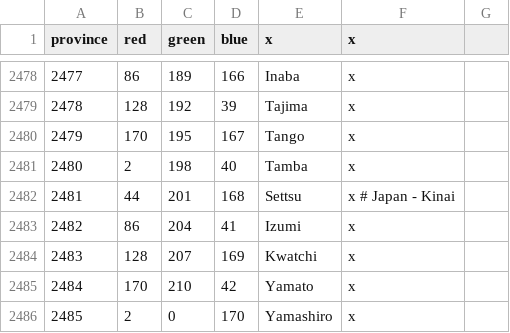
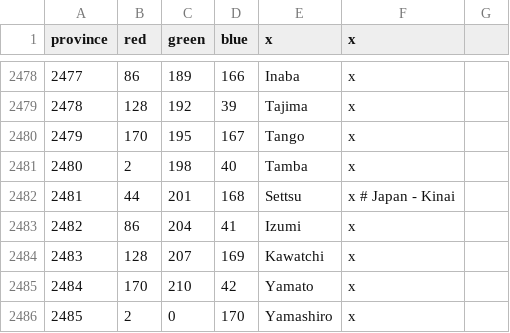
Before and after one commit to MechaShadowV2/Tianxia, a CSV file: Tianxia map update/map/definition.csv, drawn as a sheet; only a part is shown, gaps mark what is left out.

```diff
--- a/Tianxia map update/map/definition.csv
+++ b/Tianxia map update/map/definition.csv
@@ -2483,3 +2483,3 @@ province;red;green;blue;x;x
 2482;86;204;41;Izumi;x
-2483;128;207;169;Kwatchi;x
+2483;128;207;169;Kawatchi;x
 2484;170;210;42;Yamato;x
```
Also changed, not shown: Tianxia map update/localisation/soh_japan_extra_titles.csv, 5 other files.
